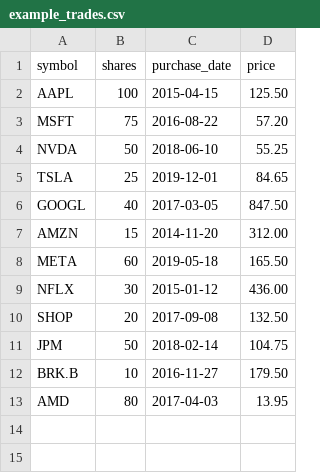
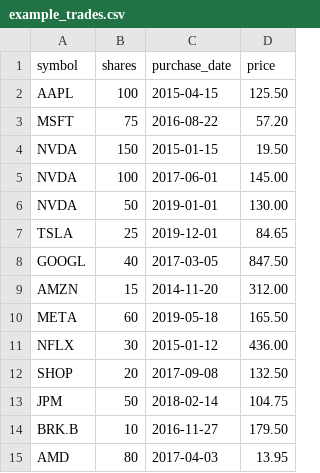
Before and after one commit to zhybear/finance_tools, a CSV file: example_trades.csv, drawn as a sheet.

Commit message:
Update example portfolio: Multi-trade NVDA case (2015-2019)
Added multiple NVDA purchases to demonstrate:
- Multi-trade accumulation for same symbol
- Strong outperformance: NVDA 22.76% XIRR vs S&P 500 11.85%
- Impact of entry timing (early 2015 entry beats index by 10.90%)

NVDA trades added:
- 150 shares @ $19.50 on 2015-01-15
- 100 shares @ $145.00 on 2017-06-01
- 50 shares @ $130.00 on 2019-01-01

Updated all reports with new portfolio data.

```diff
--- a/example_trades.csv
+++ b/example_trades.csv
@@ -3,3 +3,5 @@ AAPL,100,2015-04-15,125.50
 MSFT,75,2016-08-22,57.20
-NVDA,50,2018-06-10,55.25
+NVDA,150,2015-01-15,19.50
+NVDA,100,2017-06-01,145.00
+NVDA,50,2019-01-01,130.00
 TSLA,25,2019-12-01,84.65
```
Also changed, not shown: 3 other files.
